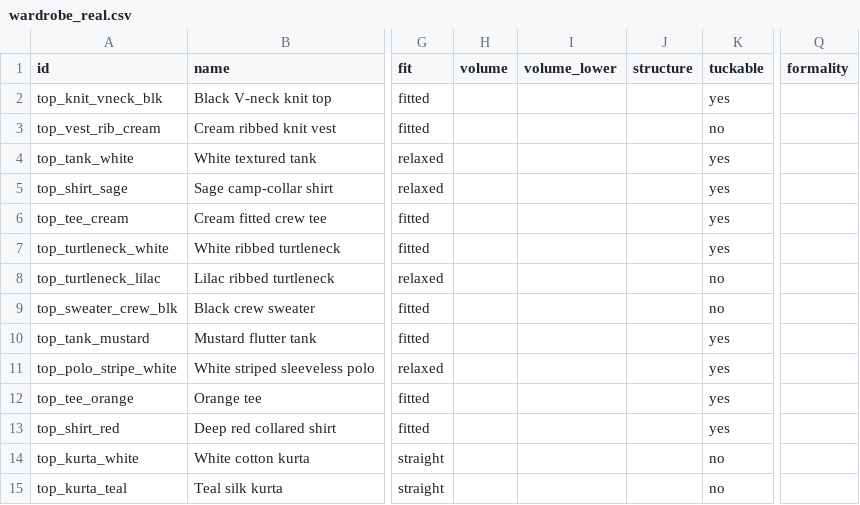
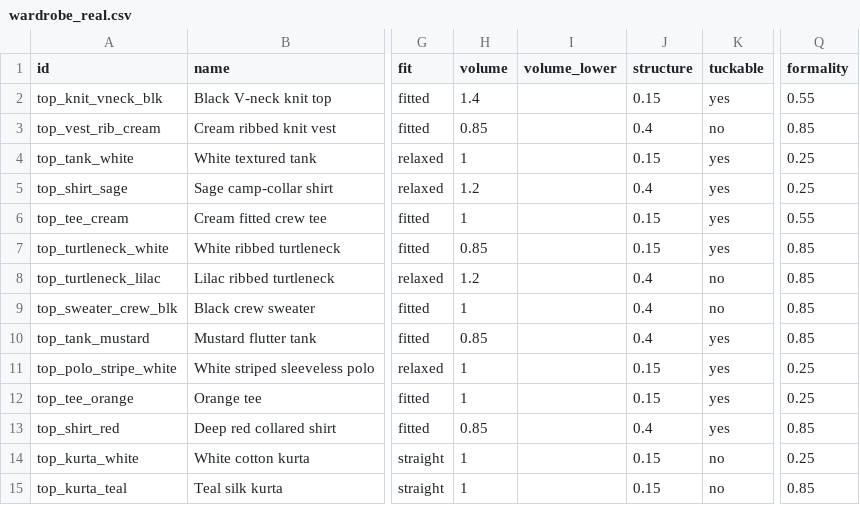
Before and after one commit to PujaSridhar/silhouette, a CSV file: data/wardrobe_real.csv, drawn as a sheet; only a part is shown, gaps mark what is left out; the diff covers the shown part only; the diff names each change by its address in the sheet, - before the commit and + after, or states it on an @@ line.

```diff
--- a/data/wardrobe_real.csv
+++ b/data/wardrobe_real.csv
-H2 (volume): (empty)
+H2 (volume): 1.4
-J2 (structure): (empty)
+J2 (structure): 0.15
-Q2 (formality): (empty)
+Q2 (formality): 0.55
-H3 (volume): (empty)
+H3 (volume): 0.85
-J3 (structure): (empty)
+J3 (structure): 0.4
-Q3 (formality): (empty)
+Q3 (formality): 0.85
-H4 (volume): (empty)
+H4 (volume): 1
-J4 (structure): (empty)
+J4 (structure): 0.15
-Q4:Q5 (formality): (empty)
+Q4:Q5 (formality): 0.25
-H5 (volume): (empty)
+H5 (volume): 1.2
-J5 (structure): (empty)
+J5 (structure): 0.4
-H6 (volume): (empty)
+H6 (volume): 1
-J6:J7 (structure): (empty)
+J6:J7 (structure): 0.15
-Q6 (formality): (empty)
+Q6 (formality): 0.55
-H7 (volume): (empty)
+H7 (volume): 0.85
-Q7:Q10 (formality): (empty)
+Q7:Q10 (formality): 0.85
-H8 (volume): (empty)
+H8 (volume): 1.2
-J8:J10 (structure): (empty)
+J8:J10 (structure): 0.4
-H9 (volume): (empty)
+H9 (volume): 1
-H10 (volume): (empty)
+H10 (volume): 0.85
-H11:H12 (volume): (empty)
+H11:H12 (volume): 1
-J11:J12 (structure): (empty)
+J11:J12 (structure): 0.15
-Q11:Q12 (formality): (empty)
+Q11:Q12 (formality): 0.25
-H13 (volume): (empty)
+H13 (volume): 0.85
-J13 (structure): (empty)
+J13 (structure): 0.4
-Q13 (formality): (empty)
+Q13 (formality): 0.85
-H14:H15 (volume): (empty)
+H14:H15 (volume): 1
-J14:J15 (structure): (empty)
+J14:J15 (structure): 0.15
-Q14 (formality): (empty)
+Q14 (formality): 0.25
-Q15 (formality): (empty)
+Q15 (formality): 0.85
```
Also changed, not shown: 91 edited cells elsewhere in this file.
